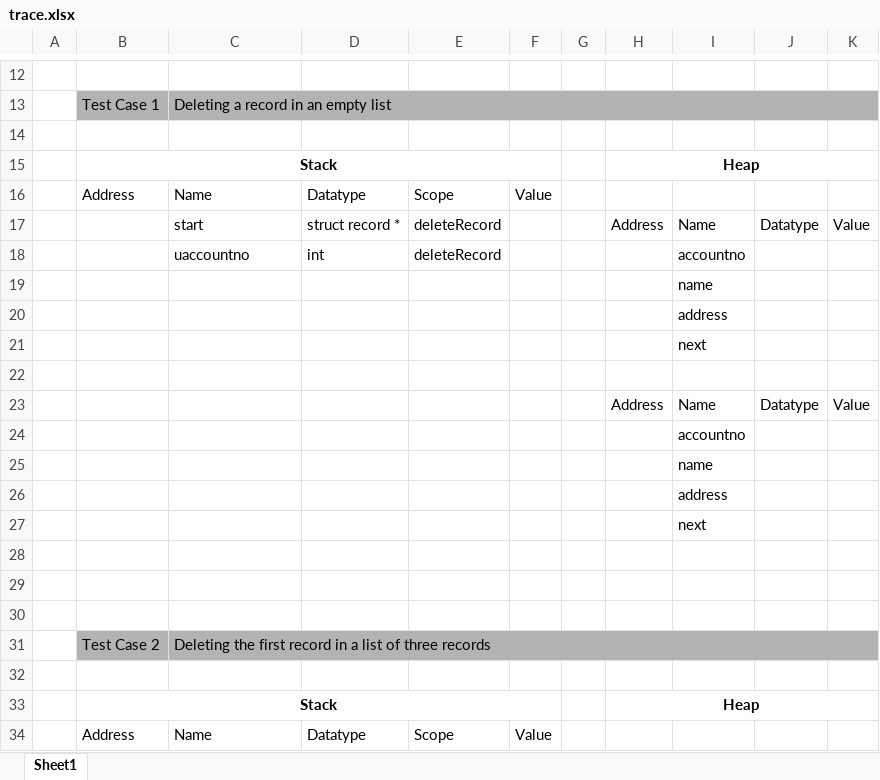
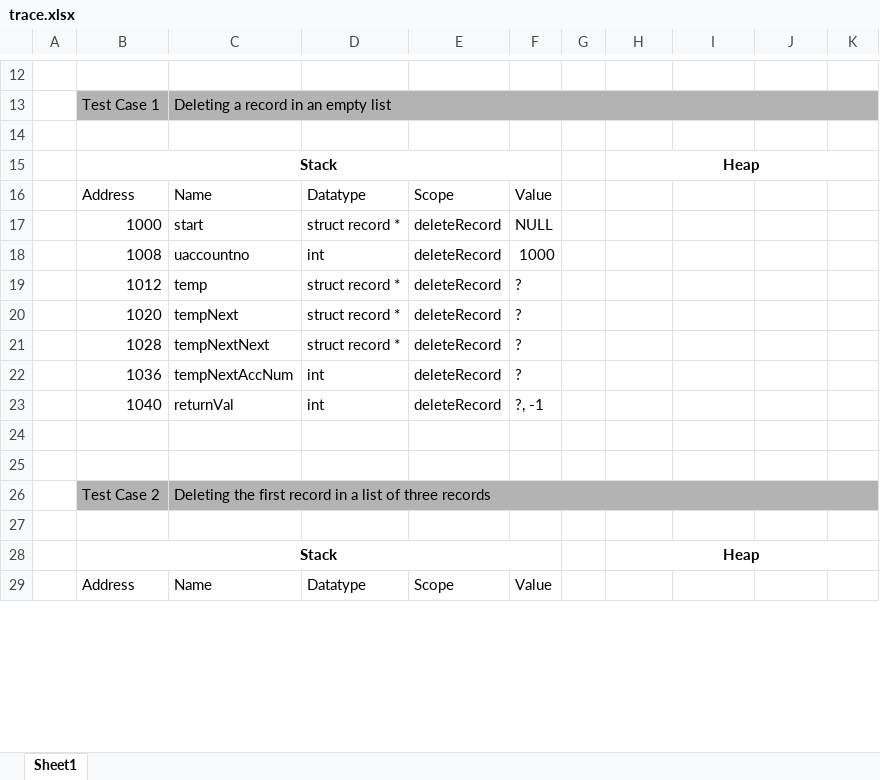
Before and after one commit to DavidPav123/ICS-212, an Excel workbook: Homework 6/trace.xlsx, sheet Sheet1, drawn as a sheet; only a part is shown, gaps mark what is left out; values as stored, in another font and other column widths than the file's, no borders; removed rows and columns are numbered as before the commit, all else as after; the diff covers the shown part only; the diff names each change by its address in the sheet, - before the commit and + after, or states it on an @@ line.

```diff
--- a/Homework 6/trace.xlsx (sheet Sheet1)
+++ b/Homework 6/trace.xlsx (sheet Sheet1)
-row 17:  |  | start | struct record * | deleteRecord |  |  | Address | Name | Datatype | Value
-row 18:  |  | uaccountno | int | deleteRecord |  |  |  | accountno
-row 19:  |  |  |  |  |  |  |  | name
-row 20:  |  |  |  |  |  |  |  | address
-row 21:  |  |  |  |  |  |  |  | next
-row 17: (empty)
+row 17:  | 1000 | start | struct record * | deleteRecord | NULL
-row 23:  |  |  |  |  |  |  | Address | Name | Datatype | Value
-row 24:  |  |  |  |  |  |  |  | accountno
-row 25:  |  |  |  |  |  |  |  | name
-row 26:  |  |  |  |  |  |  |  | address
-row 27:  |  |  |  |  |  |  |  | next
-row 18: (empty)
+row 18:  | 1008 | uaccountno | int | deleteRecord | 1000
+row 19:  | 1012 | temp | struct record * | deleteRecord | ?
+row 20:  | 1020 | tempNext | struct record * | deleteRecord | ?
+row 21:  | 1028 | tempNextNext | struct record * | deleteRecord | ?
+row 22:  | 1036 | tempNextAccNum | int | deleteRecord | ?
+row 23:  | 1040 | returnVal | int | deleteRecord | ?, -1
```
Also changed, not shown: 26 added rows, 16 removed rows and 12 edited cells elsewhere in this sheet, Homework 4/trace (1).xlsx, 7 other files.
